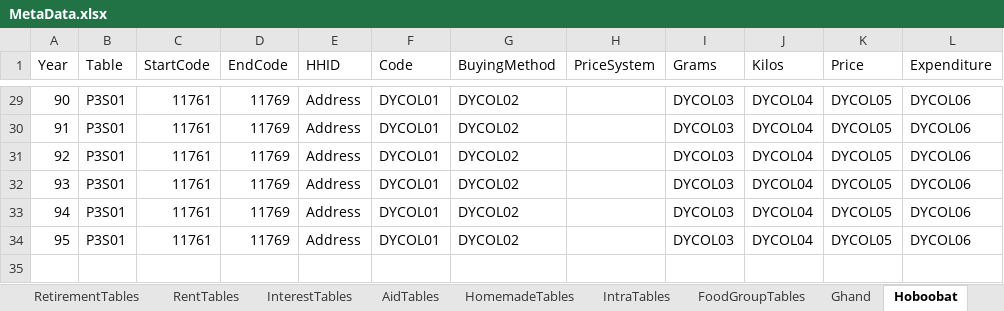
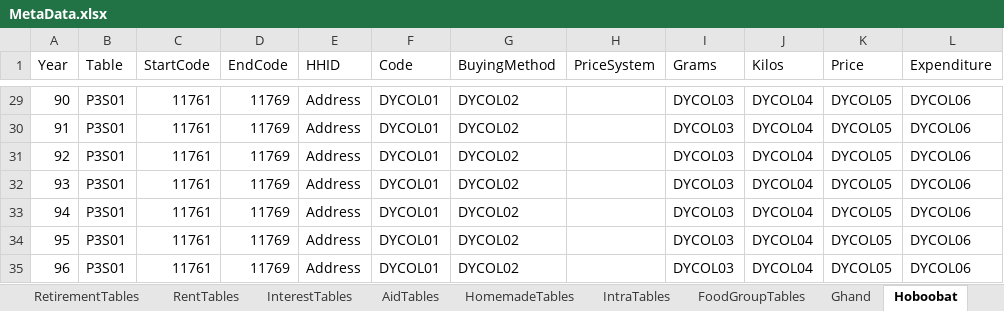
Before and after one commit to IPRCIRI/IRHEIS, an Excel workbook: Data/MetaData.xlsx, sheet Hoboobat, drawn as a sheet; only a part is shown, gaps mark what is left out; values as stored, in another font and other column widths than the file's, no borders; the diff names each change by its address in the sheet, - before the commit and + after, or states it on an @@ line.

```diff
--- a/Data/MetaData.xlsx (sheet Hoboobat)
+++ b/Data/MetaData.xlsx (sheet Hoboobat)
+row 35: 96 | P3S01 | 11761 | 11769 | Address | DYCOL01 | DYCOL02 |  | DYCOL03 | DYCOL04 | DYCOL05 | DYCOL06
```
Also changed, not shown: sheet EducationTables, sheet Roghan, sheet Berenj, sheet Nan, sheet Goosht, sheet Morgh, 14 more sheets, 11 other files.
